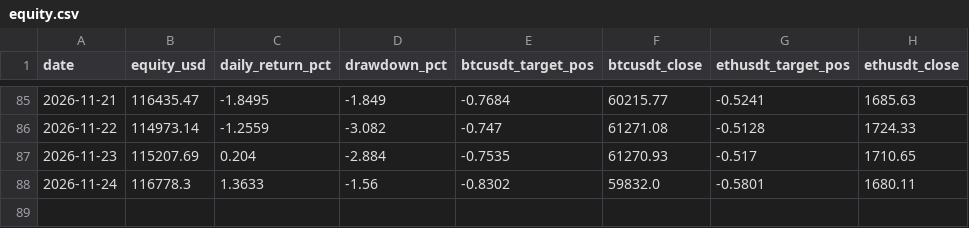
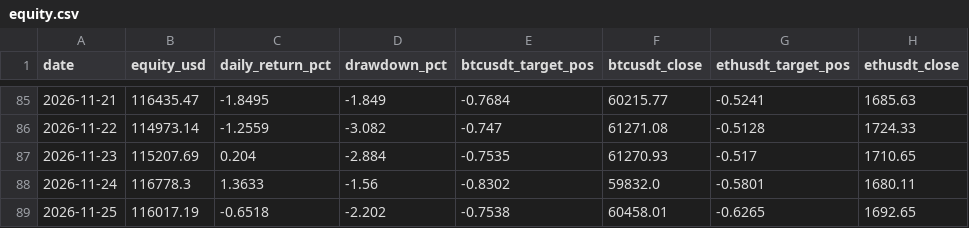
Before and after one commit to DonaldDuck842/BTC-ETH_Trend_Strategie, a CSV file: results/equity.csv, drawn as a sheet; only a part is shown, gaps mark what is left out.

```diff
--- a/results/equity.csv
+++ b/results/equity.csv
@@ -88 +88,2 @@ date,equity_usd,daily_return_pct,drawdown_pct,btcusdt_target_pos,btcusdt_close,e
 2026-11-24,116778.3,1.3633,-1.56,-0.8302,59832.0,-0.5801,1680.11
+2026-11-25,116017.19,-0.6518,-2.202,-0.7538,60458.01,-0.6265,1692.65
```
Also changed, not shown: results/paper_log.csv, 1 other file.
